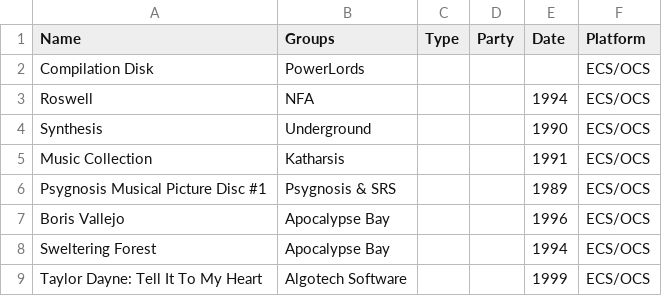
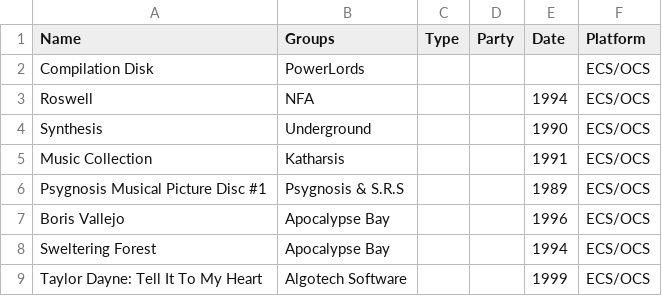
Before and after one commit to henrikstengaard/amiga-whdload-game-scripts, a CSV file: demos_whdload_data/custom_demos.csv, drawn as a sheet.

```diff
--- a/demos_whdload_data/custom_demos.csv
+++ b/demos_whdload_data/custom_demos.csv
@@ -5,3 +5,3 @@ Synthesis;Underground;;;1990;ECS/OCS
 Music Collection;Katharsis;;;1991;ECS/OCS
-Psygnosis Musical Picture Disc #1;Psygnosis & SRS ;;;1989;ECS/OCS
+Psygnosis Musical Picture Disc #1;Psygnosis & S.R.S;;;1989;ECS/OCS
 Boris Vallejo;Apocalypse Bay;;;1996;ECS/OCS
```
Also changed, not shown: demos_whdload_data/demos_details_query_patches.csv, 4 other files.
